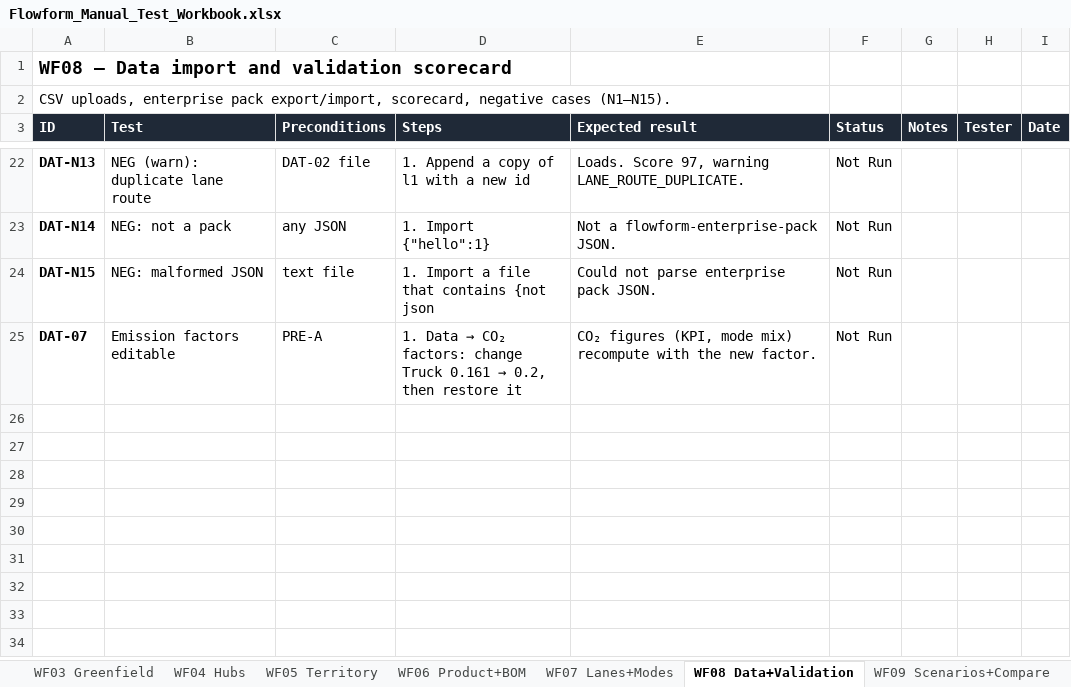
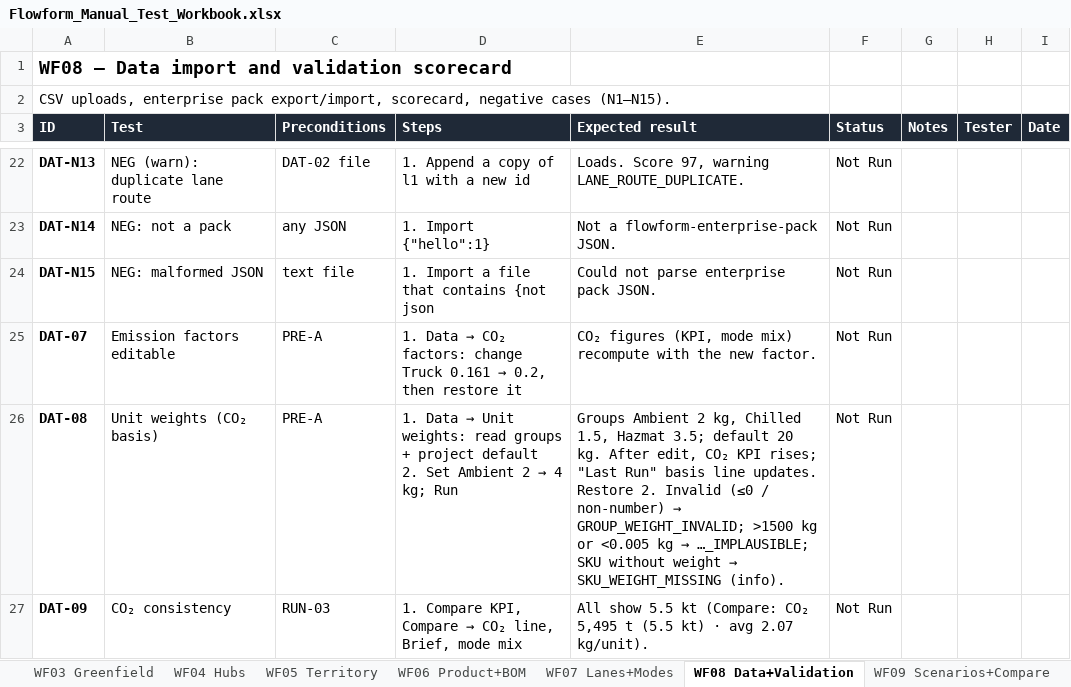
Before and after one commit to jigarparekh84-lab/Flowform, an Excel workbook: docs/Flowform_Manual_Test_Workbook.xlsx, sheet WF08 Data+Validation, drawn as a sheet; only a part is shown, gaps mark what is left out; values as stored, in another font and other column widths than the file's, no borders; conditional formats not drawn; ↵ is a line break in a cell; the diff names each change by its address in the sheet, - before the commit and + after, or states it on an @@ line.

```diff
--- a/docs/Flowform_Manual_Test_Workbook.xlsx (sheet WF08 Data+Validation)
+++ b/docs/Flowform_Manual_Test_Workbook.xlsx (sheet WF08 Data+Validation)
+row 26: DAT-08 | Unit weights (CO₂ basis) | PRE-A | 1. Data → Unit weights: read groups + project default ↵ 2. Set Ambient 2 → 4 kg; Run | Groups Ambient 2 kg, Chilled 1.5, Hazmat 3.5; default 20 kg. After edit, CO₂ KPI rises; "Last Run" basis line updates. Restore 2. Invalid (≤0 / non-number) → GROUP_WEIGHT_INVALID; >1500 kg or <0.005 kg → …_IMPLAUSIBLE; SKU without weight → SKU_WEIGHT_MISSING (info). | Not Run
+row 27: DAT-09 | CO₂ consistency | RUN-03 | 1. Compare KPI, Compare → CO₂ line, Brief, mode mix | All show 5.5 kt (Compare: CO₂ 5,495 t (5.5 kt) · avg 2.07 kg/unit). | Not Run
```
Also changed, not shown: sheet WF10 Roadmap, sheet WF02 Network+Explain, sheet WF19 API curl, sheet WF13 Stress, sheet WF15 Handoff, sheet Regression, 10 more sheets, 4 other files.
